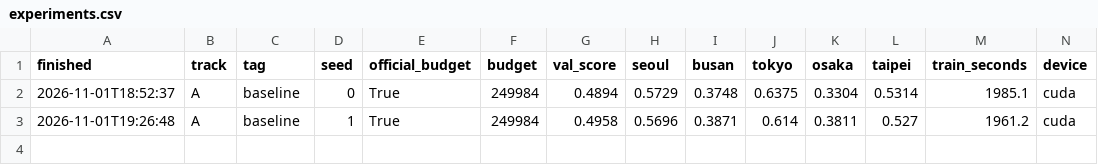
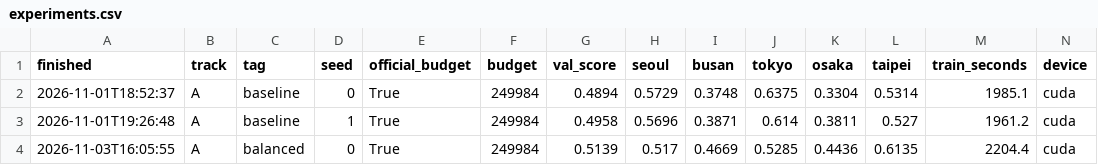
Before and after one commit to chunhee674/mas1004-assignment2, a CSV file: experiments.csv, drawn as a sheet; only a part is shown; rows hold the shown columns only; the diff names each change by its address in the sheet, - before the commit and + after, or states it on an @@ line.

```diff
--- a/experiments.csv
+++ b/experiments.csv
+row 4: 2026-11-03T16:05:55 | A | balanced | 0 | True | 249984 | 0.5139 | 0.517 | 0.4669 | 0.5285 | 0.4436 | 0.6135 | 2204.4 | cuda
```
Also changed, not shown: 1 other file.
